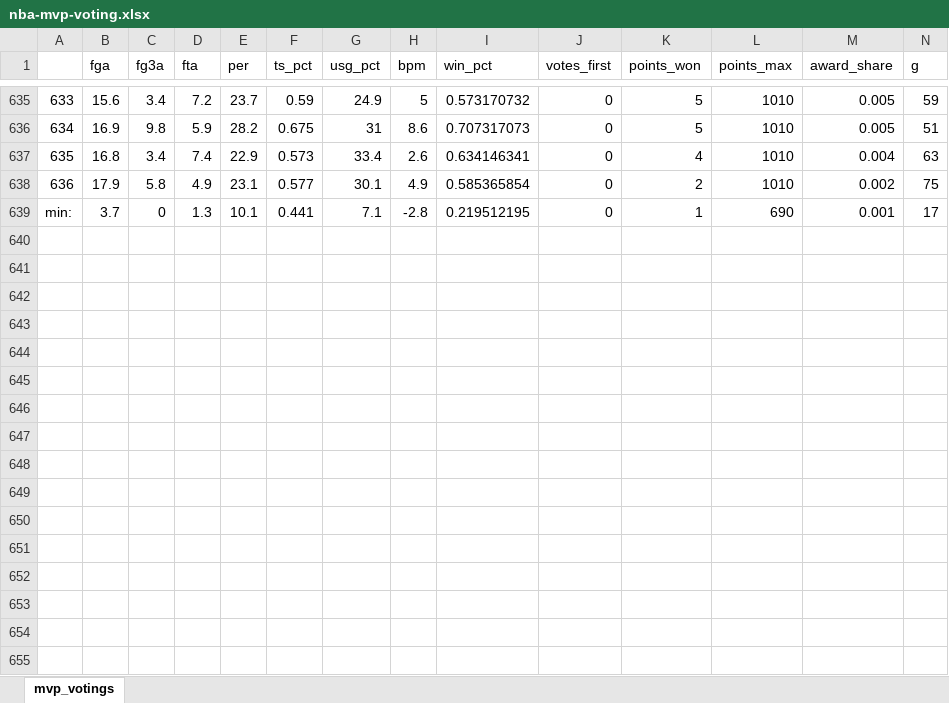
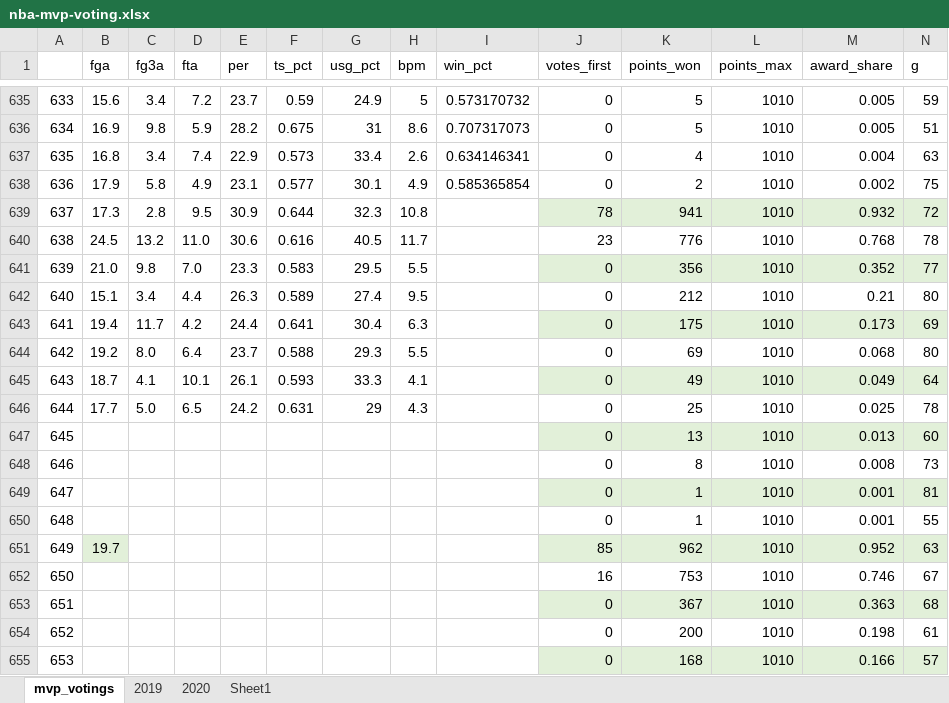
Before and after one commit to mehtaparam2002/NBA-MVP-Pred, an Excel workbook: NBA Project/nba-mvp-voting.xlsx, sheet mvp_votings, drawn as a sheet; only a part is shown, gaps mark what is left out; values as stored, in another font and other column widths than the file's, no borders; removed rows and columns are numbered as before the commit, all else as after; rows hold the shown columns only; the diff covers the shown part only; the diff names each change by its address in the sheet, - before the commit and + after, or states it on an @@ line.

```diff
--- a/NBA Project/nba-mvp-voting.xlsx (sheet mvp_votings)
+++ b/NBA Project/nba-mvp-voting.xlsx (sheet mvp_votings)
+sheet tab: 2019
+sheet tab: 2020
+sheet tab: Sheet1
-row 639: min: | 3.7 | 0 | 1.3 | 10.1 | 0.441 | 7.1 | -2.8 | 0.219512195 | 0 | 1 | 690 | 0.001 | 17
+row 639: 637 | 17.3 | 2.8 | 9.5 | 30.9 | 0.644 | 32.3 | 10.8 |  | 78 | 941 | 1010 | 0.932 | 72
+row 640: 638 | 24.5 | 13.2 | 11.0 | 30.6 | 0.616 | 40.5 | 11.7 |  | 23 | 776 | 1010 | 0.768 | 78
+row 641: 639 | 21.0 | 9.8 | 7.0 | 23.3 | 0.583 | 29.5 | 5.5 |  | 0 | 356 | 1010 | 0.352 | 77
+row 642: 640 | 15.1 | 3.4 | 4.4 | 26.3 | 0.589 | 27.4 | 9.5 |  | 0 | 212 | 1010 | 0.21 | 80
+row 643: 641 | 19.4 | 11.7 | 4.2 | 24.4 | 0.641 | 30.4 | 6.3 |  | 0 | 175 | 1010 | 0.173 | 69
+row 644: 642 | 19.2 | 8.0 | 6.4 | 23.7 | 0.588 | 29.3 | 5.5 |  | 0 | 69 | 1010 | 0.068 | 80
+row 645: 643 | 18.7 | 4.1 | 10.1 | 26.1 | 0.593 | 33.3 | 4.1 |  | 0 | 49 | 1010 | 0.049 | 64
+row 646: 644 | 17.7 | 5.0 | 6.5 | 24.2 | 0.631 | 29 | 4.3 |  | 0 | 25 | 1010 | 0.025 | 78
+row 647: 645 |  |  |  |  |  |  |  |  | 0 | 13 | 1010 | 0.013 | 60
+row 648: 646 |  |  |  |  |  |  |  |  | 0 | 8 | 1010 | 0.008 | 73
+row 649: 647 |  |  |  |  |  |  |  |  | 0 | 1 | 1010 | 0.001 | 81
+row 650: 648 |  |  |  |  |  |  |  |  | 0 | 1 | 1010 | 0.001 | 55
+row 651: 649 | 19.7 |  |  |  |  |  |  |  | 85 | 962 | 1010 | 0.952 | 63
+row 652: 650 |  |  |  |  |  |  |  |  | 16 | 753 | 1010 | 0.746 | 67
+row 653: 651 |  |  |  |  |  |  |  |  | 0 | 367 | 1010 | 0.363 | 68
+row 654: 652 |  |  |  |  |  |  |  |  | 0 | 200 | 1010 | 0.198 | 61
+row 655: 653 |  |  |  |  |  |  |  |  | 0 | 168 | 1010 | 0.166 | 57
```
Also changed, not shown: 7 added rows elsewhere in this sheet, 2 other files.
